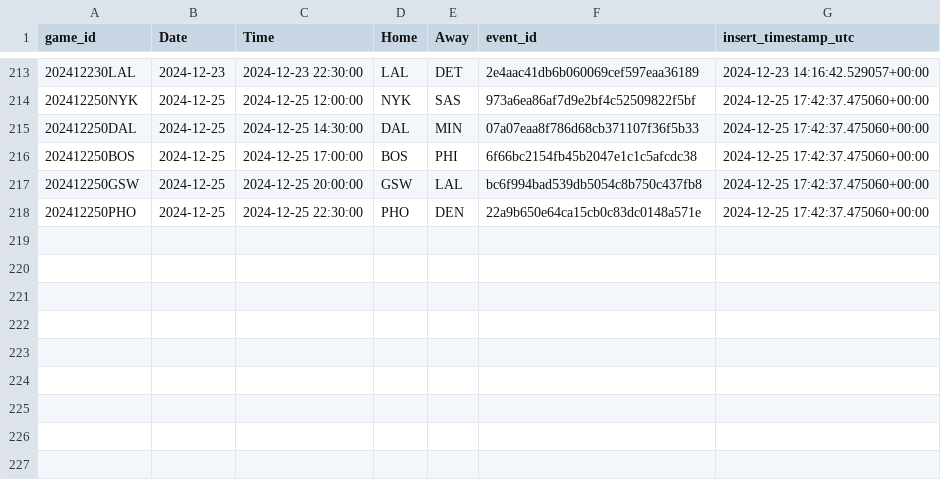
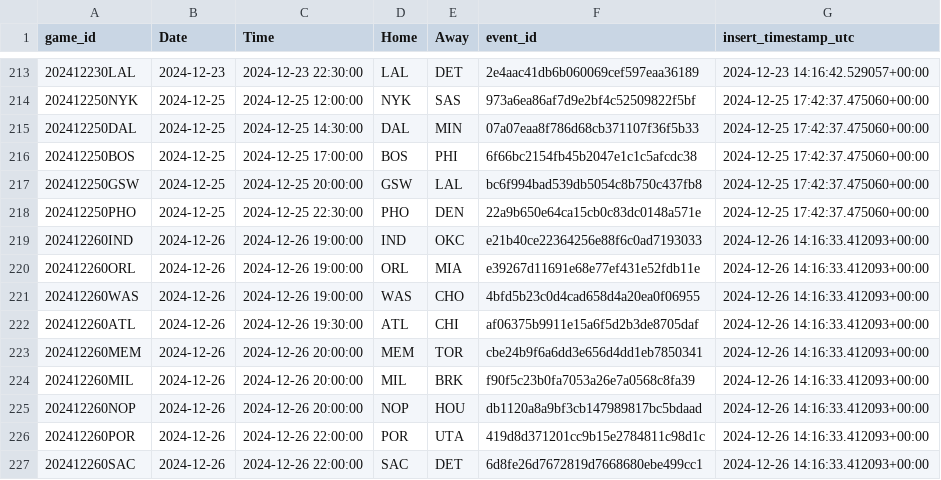
Before and after one commit to martinbog19/LeFirstBasket, a CSV file: data/games.csv, drawn as a sheet; only a part is shown, gaps mark what is left out; the diff names each change by its address in the sheet, - before the commit and + after, or states it on an @@ line.

```diff
--- a/data/games.csv
+++ b/data/games.csv
+row 219: 202412260IND | 2024-12-26 | 2024-12-26 19:00:00 | IND | OKC | e21b40ce22364256e88f6c0ad7193033 | 2024-12-26 14:16:33.412093+00:00
+row 220: 202412260ORL | 2024-12-26 | 2024-12-26 19:00:00 | ORL | MIA | e39267d11691e68e77ef431e52fdb11e | 2024-12-26 14:16:33.412093+00:00
+row 221: 202412260WAS | 2024-12-26 | 2024-12-26 19:00:00 | WAS | CHO | 4bfd5b23c0d4cad658d4a20ea0f06955 | 2024-12-26 14:16:33.412093+00:00
+row 222: 202412260ATL | 2024-12-26 | 2024-12-26 19:30:00 | ATL | CHI | af06375b9911e15a6f5d2b3de8705daf | 2024-12-26 14:16:33.412093+00:00
+row 223: 202412260MEM | 2024-12-26 | 2024-12-26 20:00:00 | MEM | TOR | cbe24b9f6a6dd3e656d4dd1eb7850341 | 2024-12-26 14:16:33.412093+00:00
+row 224: 202412260MIL | 2024-12-26 | 2024-12-26 20:00:00 | MIL | BRK | f90f5c23b0fa7053a26e7a0568c8fa39 | 2024-12-26 14:16:33.412093+00:00
+row 225: 202412260NOP | 2024-12-26 | 2024-12-26 20:00:00 | NOP | HOU | db1120a8a9bf3cb147989817bc5bdaad | 2024-12-26 14:16:33.412093+00:00
+row 226: 202412260POR | 2024-12-26 | 2024-12-26 22:00:00 | POR | UTA | 419d8d371201cc9b15e2784811c98d1c | 2024-12-26 14:16:33.412093+00:00
+row 227: 202412260SAC | 2024-12-26 | 2024-12-26 22:00:00 | SAC | DET | 6d8fe26d7672819d7668680ebe499cc1 | 2024-12-26 14:16:33.412093+00:00
```
Also changed, not shown: 5 other files.
